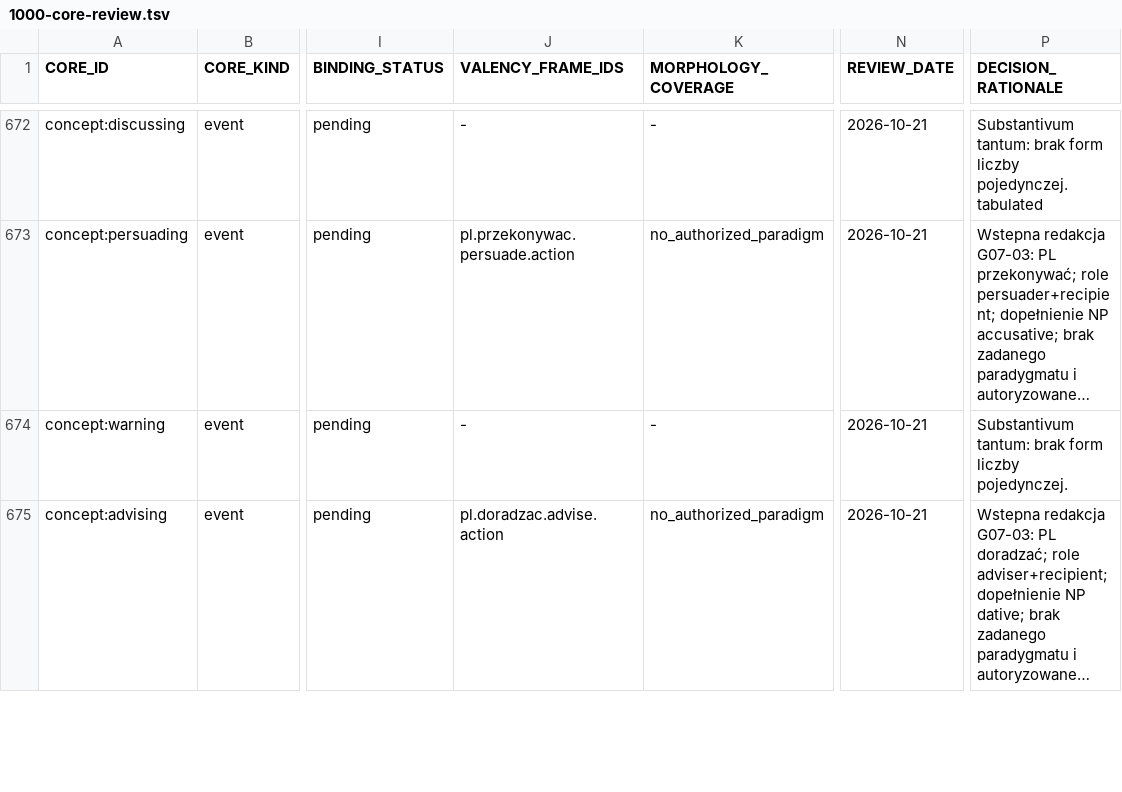
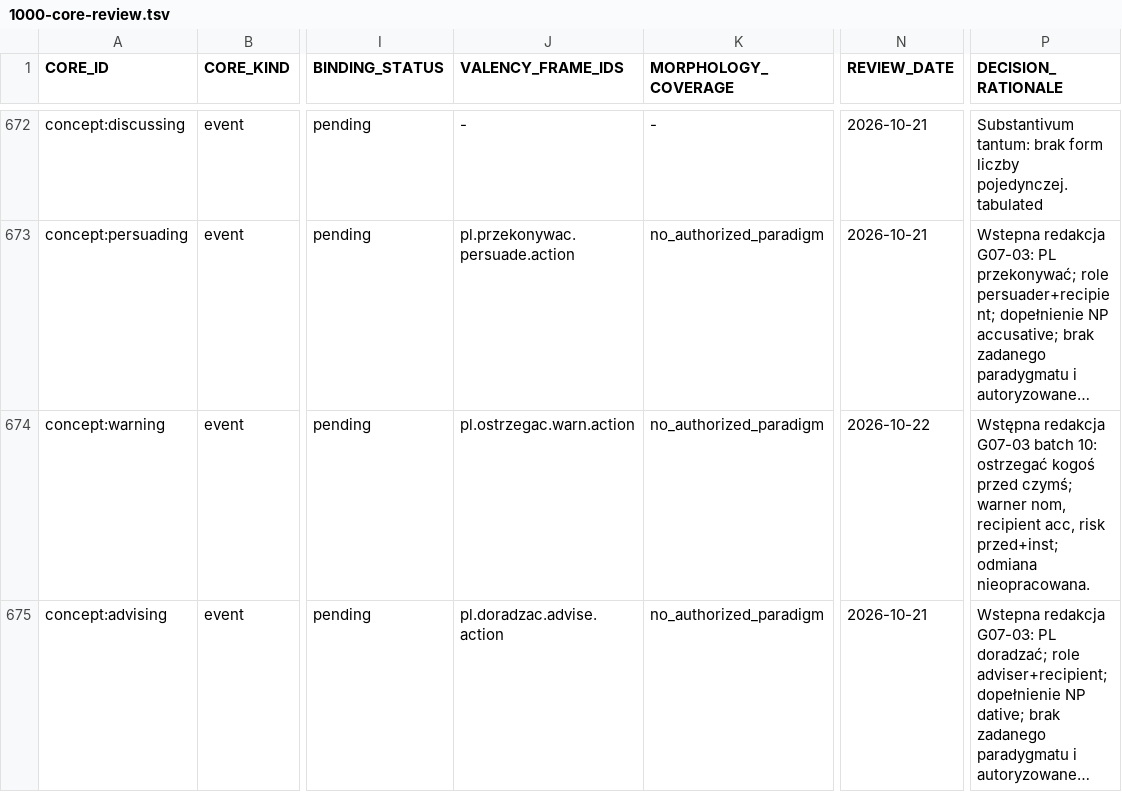
Before and after one commit to clickbytes/golingua, a TSV file: data/pl/1000-core-review.tsv, drawn as a sheet; only a part is shown, gaps mark what is left out; long unchanged cells end in …; the diff covers the shown part only; the diff names each change by its address in the sheet, - before the commit and + after, or states it on an @@ line.

Commit message:
Add Polish activity action candidates

```diff
--- a/data/pl/1000-core-review.tsv
+++ b/data/pl/1000-core-review.tsv
-J674 (VALENCY_FRAME_IDS): -
+J674 (VALENCY_FRAME_IDS): pl.ostrzegac.warn.action
-K674 (MORPHOLOGY_COVERAGE): -
+K674 (MORPHOLOGY_COVERAGE): no_authorized_paradigm
-N674 (REVIEW_DATE): 2026-10-21
+N674 (REVIEW_DATE): 2026-10-22
-P674 (DECISION_RATIONALE): Substantivum tantum: brak form liczby pojedynczej.
+P674 (DECISION_RATIONALE): Wstępna redakcja G07-03 batch 10: ostrzegać kogoś przed czymś; warner nom, recipient acc, risk przed+inst; odmiana nieopracowana.
```
Also changed, not shown: 28 edited cells elsewhere in this file, 11 other files.
